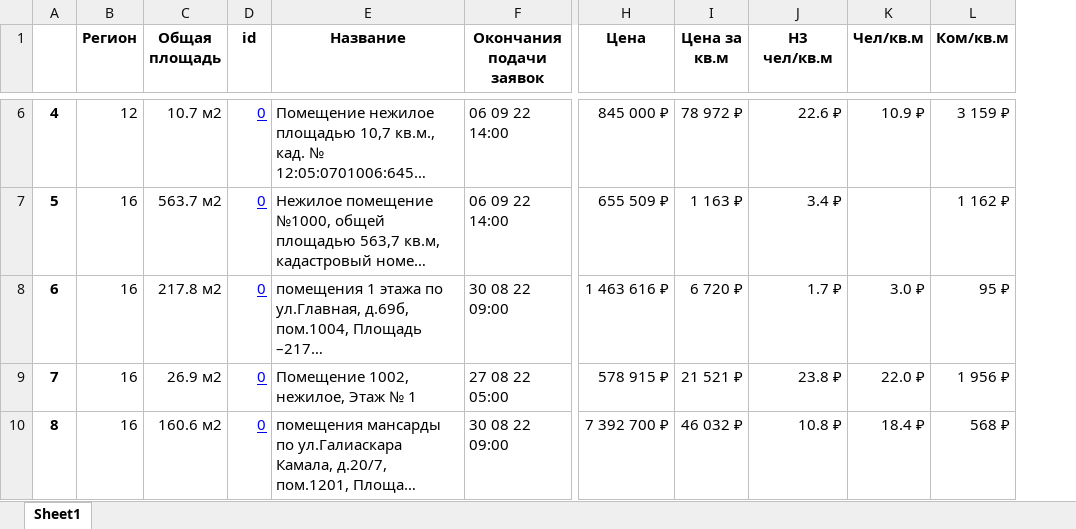
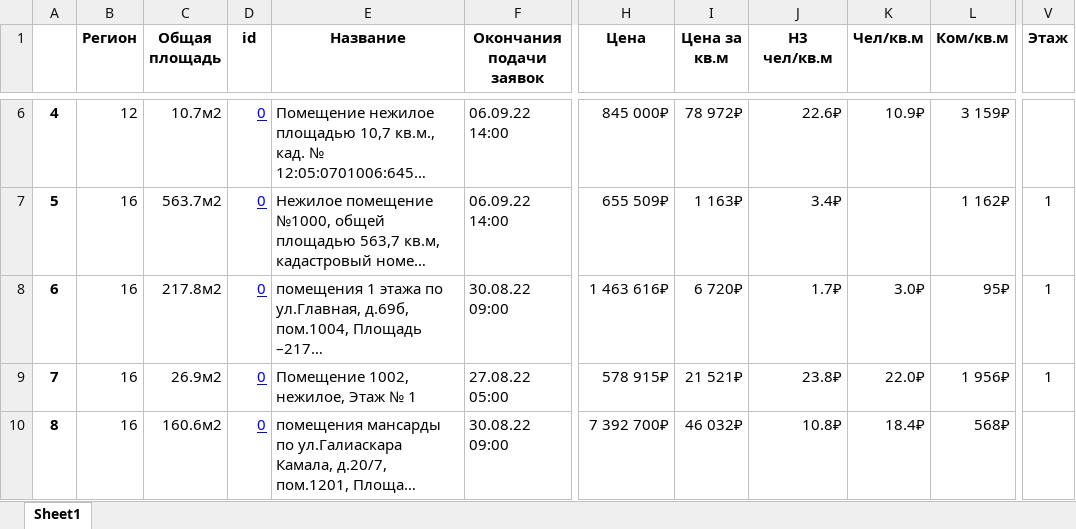
Before and after one commit to hahahu91/torgi, an Excel workbook: torgi/output.xlsx, sheet Sheet1, drawn as a sheet; only a part is shown, gaps mark what is left out; long unchanged cells end in …; values as stored, in another font and other column widths than the file's, no borders; conditional formats not drawn; the diff covers the shown part only; the diff names each change by its address in the sheet, - before the commit and + after, or states it on an @@ line.

```diff
--- a/torgi/output.xlsx (sheet Sheet1)
+++ b/torgi/output.xlsx (sheet Sheet1)
+column V (Этаж), rows 7-9: all 1
-C6 (Общая площадь): 10.7 м2
+C6 (Общая площадь): 10.7м2
-F6:F7 (Окончания подачи заявок): 06 09 22 14:00
+F6:F7 (Окончания подачи заявок): 06.09.22 14:00
-H6 (Цена): 845 000 ₽
+H6 (Цена): 845 000₽
-I6 (Цена за кв.м): 78 972 ₽
+I6 (Цена за кв.м): 78 972₽
-J6 (H3 чел/кв.м): 22.6 ₽
+J6 (H3 чел/кв.м): 22.6₽
-K6 (Чел/кв.м): 10.9 ₽
+K6 (Чел/кв.м): 10.9₽
-L6 (Ком/кв.м): 3 159 ₽
+L6 (Ком/кв.м): 3 159₽
-C7 (Общая площадь): 563.7 м2
+C7 (Общая площадь): 563.7м2
-H7 (Цена): 655 509 ₽
+H7 (Цена): 655 509₽
-I7 (Цена за кв.м): 1 163 ₽
+I7 (Цена за кв.м): 1 163₽
-J7 (H3 чел/кв.м): 3.4 ₽
+J7 (H3 чел/кв.м): 3.4₽
-L7 (Ком/кв.м): 1 162 ₽
+L7 (Ком/кв.м): 1 162₽
-C8 (Общая площадь): 217.8 м2
+C8 (Общая площадь): 217.8м2
-F8 (Окончания подачи заявок): 30 08 22 09:00
+F8 (Окончания подачи заявок): 30.08.22 09:00
-H8 (Цена): 1 463 616 ₽
+H8 (Цена): 1 463 616₽
-I8 (Цена за кв.м): 6 720 ₽
+I8 (Цена за кв.м): 6 720₽
-J8 (H3 чел/кв.м): 1.7 ₽
+J8 (H3 чел/кв.м): 1.7₽
-K8 (Чел/кв.м): 3.0 ₽
+K8 (Чел/кв.м): 3.0₽
-L8 (Ком/кв.м): 95 ₽
+L8 (Ком/кв.м): 95₽
-C9 (Общая площадь): 26.9 м2
+C9 (Общая площадь): 26.9м2
-F9 (Окончания подачи заявок): 27 08 22 05:00
+F9 (Окончания подачи заявок): 27.08.22 05:00
-H9 (Цена): 578 915 ₽
+H9 (Цена): 578 915₽
-I9 (Цена за кв.м): 21 521 ₽
+I9 (Цена за кв.м): 21 521₽
-J9 (H3 чел/кв.м): 23.8 ₽
+J9 (H3 чел/кв.м): 23.8₽
-K9 (Чел/кв.м): 22.0 ₽
+K9 (Чел/кв.м): 22.0₽
-L9 (Ком/кв.м): 1 956 ₽
+L9 (Ком/кв.м): 1 956₽
-C10 (Общая площадь): 160.6 м2
+C10 (Общая площадь): 160.6м2
-F10 (Окончания подачи заявок): 30 08 22 09:00
+F10 (Окончания подачи заявок): 30.08.22 09:00
-H10 (Цена): 7 392 700 ₽
+H10 (Цена): 7 392 700₽
-I10 (Цена за кв.м): 46 032 ₽
+I10 (Цена за кв.м): 46 032₽
-J10 (H3 чел/кв.м): 10.8 ₽
+J10 (H3 чел/кв.м): 10.8₽
-K10 (Чел/кв.м): 18.4 ₽
+K10 (Чел/кв.м): 18.4₽
-L10 (Ком/кв.м): 568 ₽
+L10 (Ком/кв.м): 568₽
```
Also changed, not shown: 7 added rows, 11 removed rows, 429 edited cells and row numbers in column A elsewhere in this sheet, formulas that keep their value, torgi/output_archive.xlsx, 15 other files.
